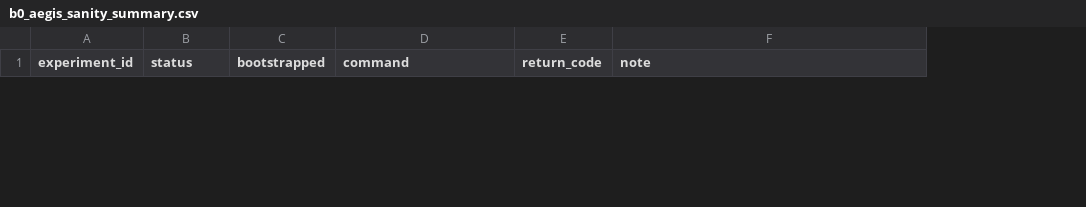
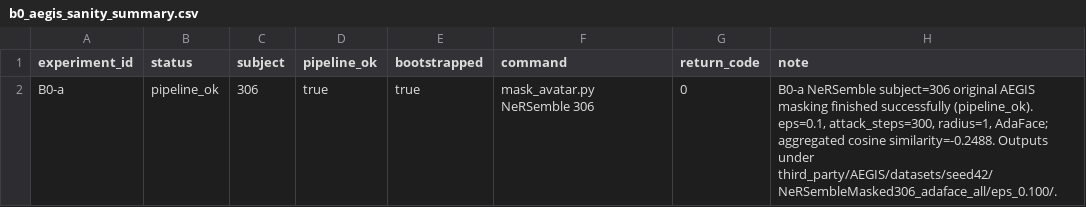
Before and after one commit to yuhaohub/gs-local-makeup-transfer, a CSV file: results/b0_aegis_sanity_summary.csv, drawn as a sheet; only a part is shown; the diff covers the shown part only; the diff names each change by its address in the sheet, - before the commit and + after, or states it on an @@ line.

```diff
--- a/results/b0_aegis_sanity_summary.csv
+++ b/results/b0_aegis_sanity_summary.csv
+column C (subject), empty
+column D (pipeline_ok), empty
+row 2: B0-a | pipeline_ok | 306 | true | true | mask_avatar.py NeRSemble 306 | 0 | B0-a NeRSemble subject=306 original AEGIS masking finished successfully (pipeline_ok). eps=0.1, attack_steps=300, radius=1, AdaFace; aggregated cosine similarity=-0.2488. Outputs under third_party/AEGIS/datasets/seed42/NeRSembleMasked306_adaface_all/eps_0.100/.
```
Also changed, not shown: 1 removed row elsewhere in this file, 1 other file.
